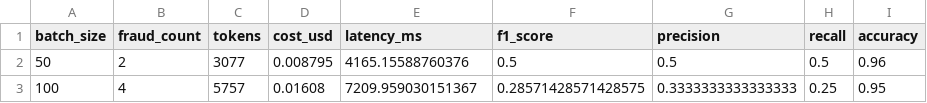
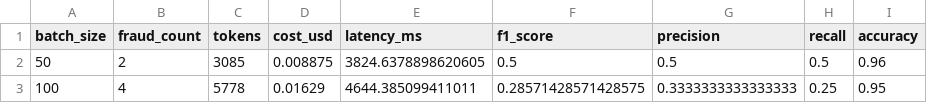
Before and after one commit to Abivarma/rlm-fraud-detection-course, a CSV file: results/metrics/naive_scalability.csv, drawn as a sheet.

```diff
--- a/results/metrics/naive_scalability.csv
+++ b/results/metrics/naive_scalability.csv
@@ -1,3 +1,3 @@
 batch_size,fraud_count,tokens,cost_usd,latency_ms,f1_score,precision,recall,accuracy
-50,2,3077,0.008795,4165.15588760376,0.5,0.5,0.5,0.96
-100,4,5757,0.01608,7209.959030151367,0.28571428571428575,0.3333333333333333,0.25,0.95
+50,2,3085,0.008875,3824.6378898620605,0.5,0.5,0.5,0.96
+100,4,5778,0.01629,4644.385099411011,0.28571428571428575,0.3333333333333333,0.25,0.95
```
Also changed, not shown: 1 other file.
